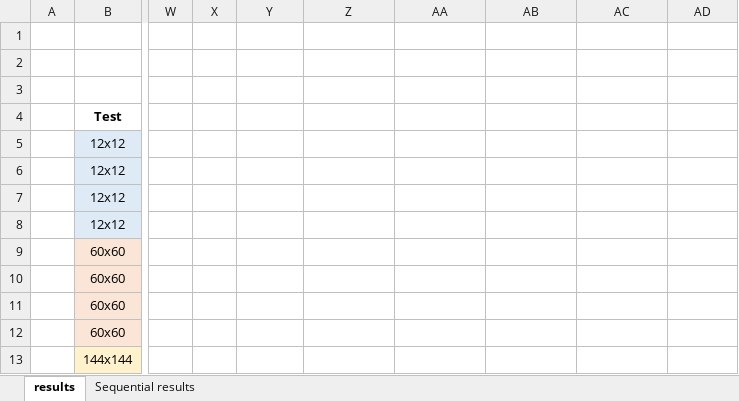
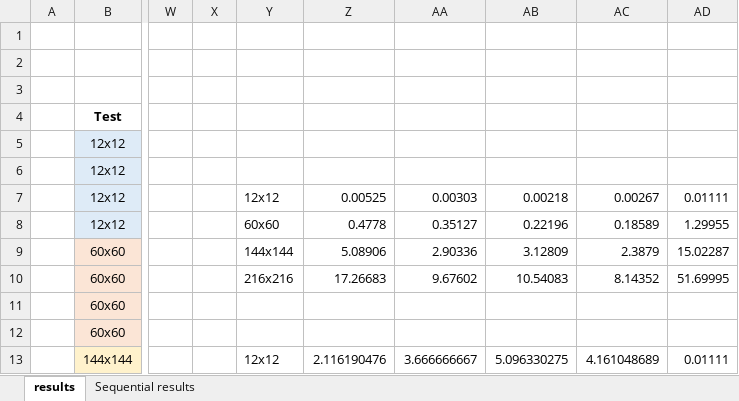
Before and after one commit to JordiCorbilla/mpi4py-examples, an Excel workbook: src/documentation/Results.xlsx, sheet results, drawn as a sheet; only a part is shown, gaps mark what is left out; values as stored, in another font and other column widths than the file's, no borders; charts and pictures not drawn; the diff covers the shown part only; the diff names each change by its address in the sheet, - before the commit and + after, or states it on an @@ line.

Commit message:
Add results and changes to the main script

```diff
--- a/src/documentation/Results.xlsx (sheet results)
+++ b/src/documentation/Results.xlsx (sheet results)
-Y7: (empty)
+Y7: 12x12
-Z7: (empty)
+Z7: 0.00525
-AA7: (empty)
+AA7: 0.00303
-AB7: (empty)
+AB7: 0.00218
-AC7: (empty)
+AC7: 0.00267
-AD7: (empty)
+AD7: 0.01111
-Y8: (empty)
+Y8: 60x60
-Z8: (empty)
+Z8: 0.4778
-AA8: (empty)
+AA8: 0.35127
-AB8: (empty)
+AB8: 0.22196
-AC8: (empty)
+AC8: 0.18589
-AD8: (empty)
+AD8: 1.29955
-Y9: (empty)
+Y9: 144x144
-Z9: (empty)
+Z9: 5.08906
-AA9: (empty)
+AA9: 2.90336
-AB9: (empty)
+AB9: 3.12809
-AC9: (empty)
+AC9: 2.3879
-AD9: (empty)
+AD9: 15.02287
-Y10: (empty)
+Y10: 216x216
-Z10: (empty)
+Z10: 17.26683
-AA10: (empty)
+AA10: 9.67602
-AB10: (empty)
+AB10: 10.54083
-AC10: (empty)
+AC10: 8.14352
-AD10: (empty)
+AD10: 51.69995
-Y13: (empty)
+Y13: 12x12
-Z13: (empty)
+Z13: 2.116190476
-AA13: (empty)
+AA13: 3.666666667
-AB13: (empty)
+AB13: 5.096330275
-AC13: (empty)
+AC13: 4.161048689
-AD13: (empty)
+AD13: 0.01111
```
Also changed, not shown: 78 added rows and 18 edited cells elsewhere in this sheet, charts or pictures, 5 other files.
